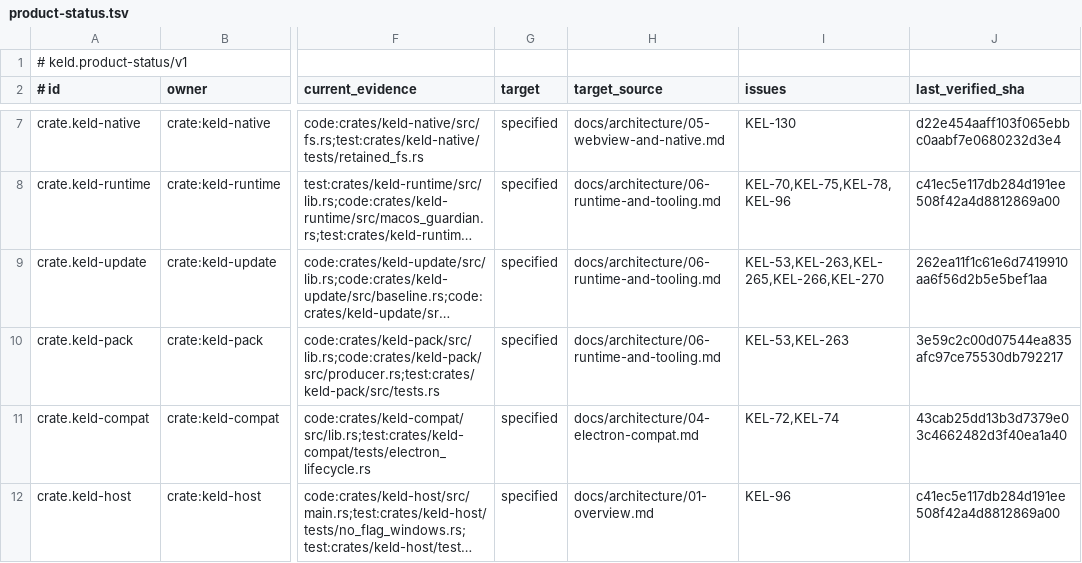
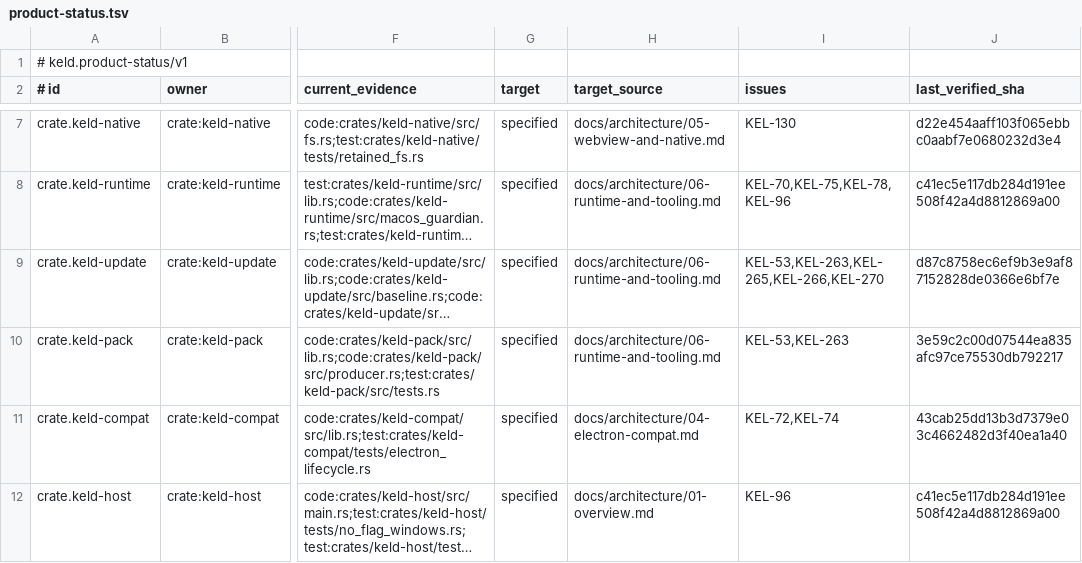
Before and after one commit to gyldlab/keld, a TSV file: docs/engineering/product-status.tsv, drawn as a sheet; only a part is shown, gaps mark what is left out; long unchanged cells end in …; the diff names each change by its address in the sheet, - before the commit and + after, or states it on an @@ line.

```diff
--- a/docs/engineering/product-status.tsv
+++ b/docs/engineering/product-status.tsv
-J9 (last_verified_sha): 262ea11f1c61e6d7419910aa6f56d2b5e5bef1aa
+J9 (last_verified_sha): d87c8758ec6ef9b3e9af87152828de0366e6bf7e
```
Also changed, not shown: .agents/instruction-budget.tsv, 14 other files.
